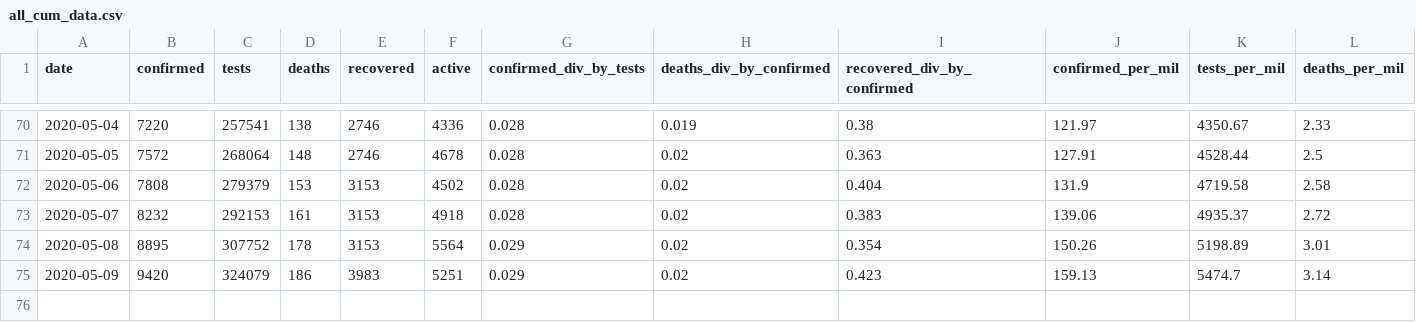
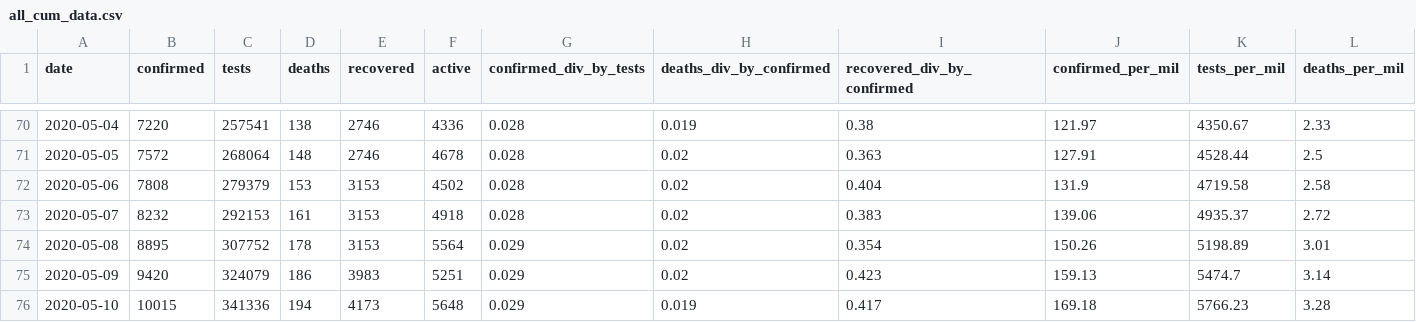
Before and after one commit to SimonRosen173/Covid19SAData, a CSV file: data/all_cum_data.csv, drawn as a sheet; only a part is shown, gaps mark what is left out; rows hold the shown columns only; the diff names each change by its address in the sheet, - before the commit and + after, or states it on an @@ line.

```diff
--- a/data/all_cum_data.csv
+++ b/data/all_cum_data.csv
+row 76: 2020-05-10 | 10015 | 341336 | 194 | 4173 | 5648 | 0.029 | 0.019 | 0.417 | 169.18 | 5766.23 | 3.28
```
Also changed, not shown: data/confirmed_by_prov_timeline.csv, data/cumulative_tests_confirmed.csv, 40 other files.
